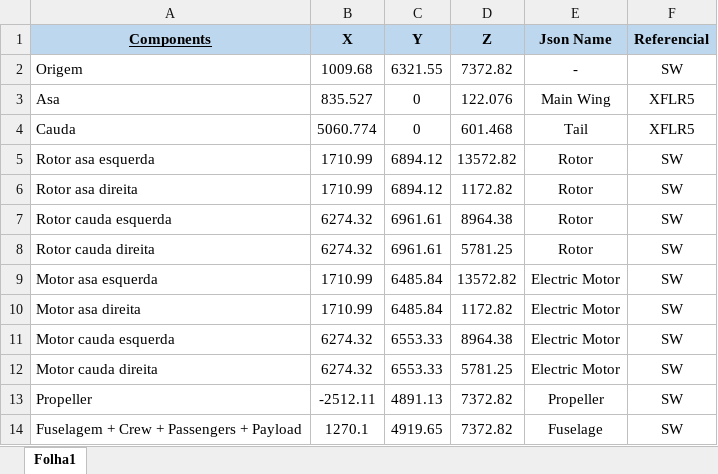
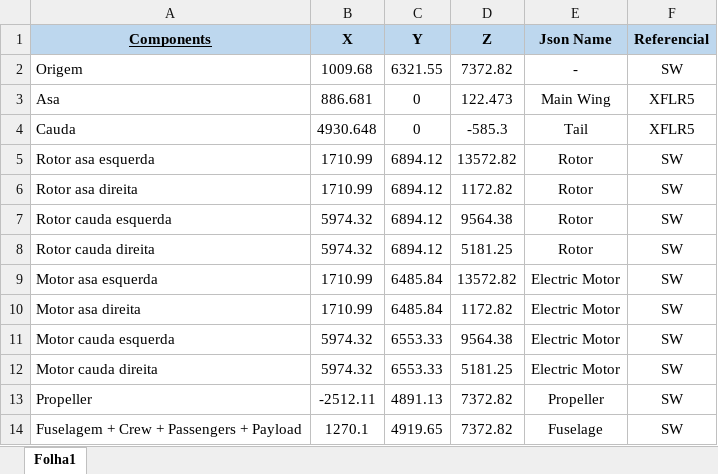
Before and after one commit to TomasTNunes/Projeto_Integrador_G6, an Excel workbook: Estabilidade/Centros_Geometricos.xlsx, sheet Folha1, drawn as a sheet; only a part is shown; values as stored, in another font and other column widths than the file's, no borders; charts and pictures not drawn; the diff names each change by its address in the sheet, - before the commit and + after, or states it on an @@ line.

```diff
--- a/Estabilidade/Centros_Geometricos.xlsx (sheet Folha1)
+++ b/Estabilidade/Centros_Geometricos.xlsx (sheet Folha1)
-B3 (X): 835.527
+B3 (X): 886.681
-D3 (Z): 122.076
+D3 (Z): 122.473
-B4 (X): 5060.774
+B4 (X): 4930.648
-D4 (Z): 601.468
+D4 (Z): -585.3
-B7:B8 (X): 6274.32
+B7:B8 (X): 5974.32
-C7:C8 (Y): 6961.61
+C7:C8 (Y): 6894.12
-D7 (Z): 8964.38
+D7 (Z): 9564.38
-D8 (Z): 5781.25
+D8 (Z): 5181.25
-B11:B12 (X): 6274.32
+B11:B12 (X): 5974.32
-D11 (Z): 8964.38
+D11 (Z): 9564.38
-D12 (Z): 5781.25
+D12 (Z): 5181.25
```
Also changed, not shown: 3 other files.
